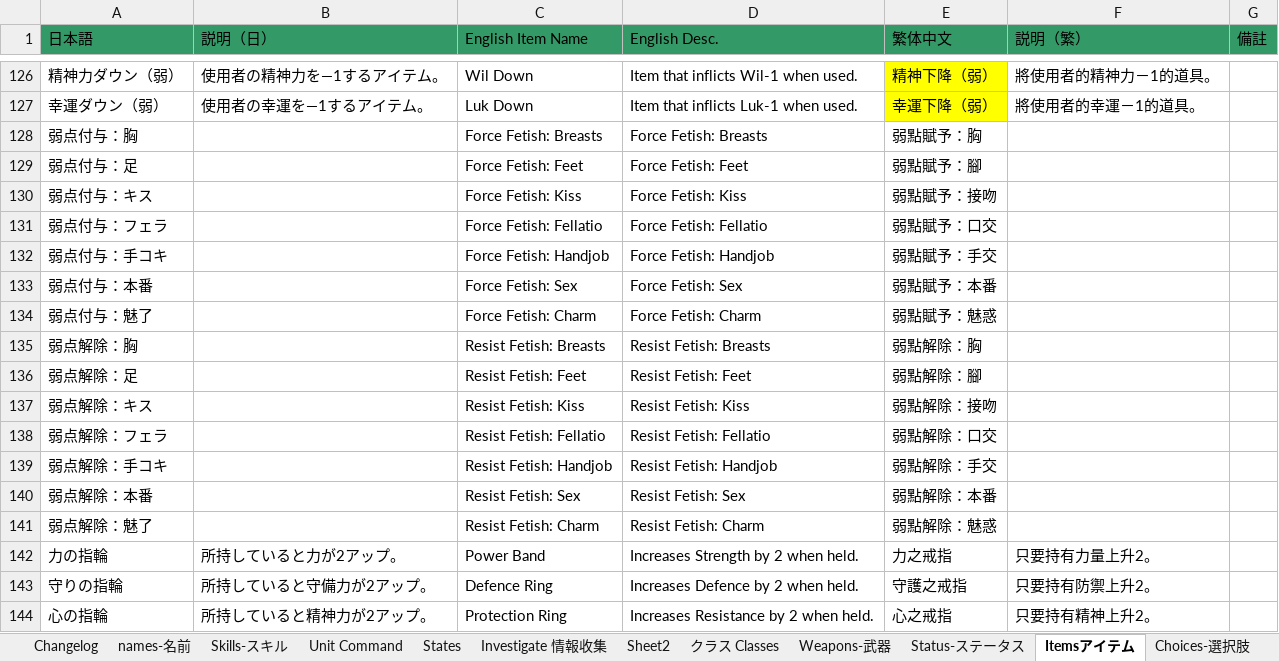
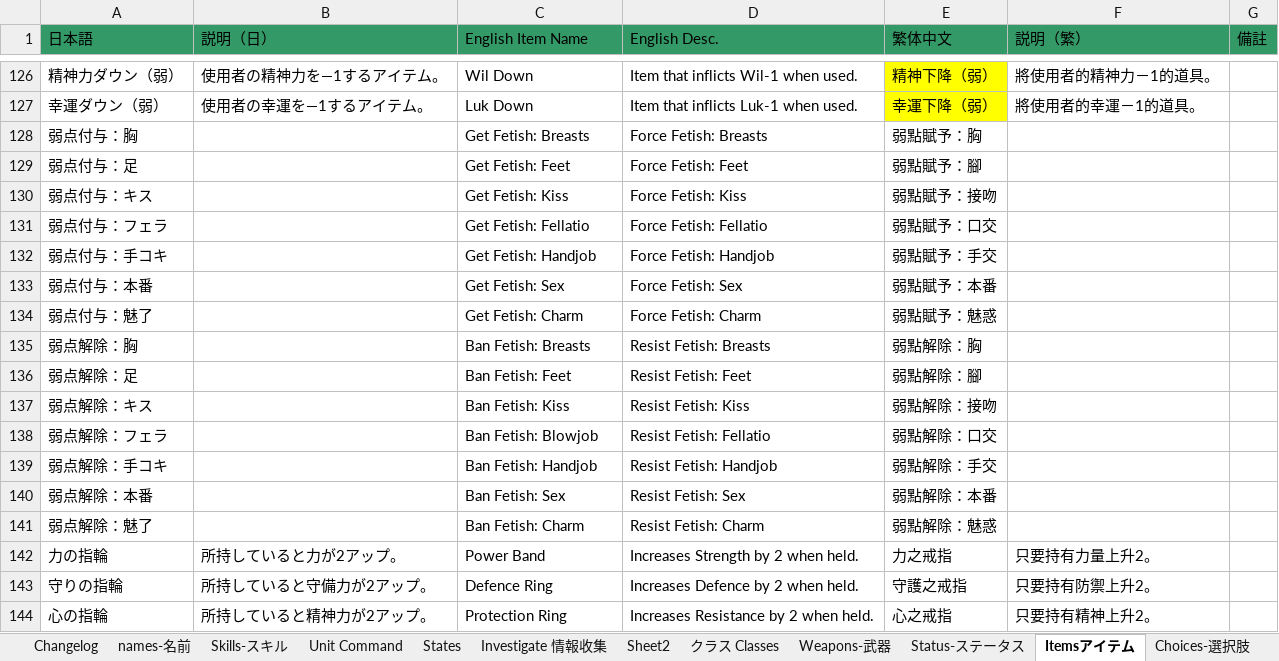
Before and after one commit to Giratena/Succubus-Senki-Translation-Project, an Excel workbook: 固有名詞 (Literally everything else).xlsx, sheet Itemsアイテム, drawn as a sheet; only a part is shown, gaps mark what is left out; values as stored, in another font and other column widths than the file's, no borders; the diff names each change by its address in the sheet, - before the commit and + after, or states it on an @@ line.

```diff
--- a/固有名詞 (Literally everything else).xlsx (sheet Itemsアイテム)
+++ b/固有名詞 (Literally everything else).xlsx (sheet Itemsアイテム)
-C128 (English Item Name): Force Fetish: Breasts
+C128 (English Item Name): Get Fetish: Breasts
-C129 (English Item Name): Force Fetish: Feet
+C129 (English Item Name): Get Fetish: Feet
-C130 (English Item Name): Force Fetish: Kiss
+C130 (English Item Name): Get Fetish: Kiss
-C131 (English Item Name): Force Fetish: Fellatio
+C131 (English Item Name): Get Fetish: Fellatio
-C132 (English Item Name): Force Fetish: Handjob
+C132 (English Item Name): Get Fetish: Handjob
-C133 (English Item Name): Force Fetish: Sex
+C133 (English Item Name): Get Fetish: Sex
-C134 (English Item Name): Force Fetish: Charm
+C134 (English Item Name): Get Fetish: Charm
-C135 (English Item Name): Resist Fetish: Breasts
+C135 (English Item Name): Ban Fetish: Breasts
-C136 (English Item Name): Resist Fetish: Feet
+C136 (English Item Name): Ban Fetish: Feet
-C137 (English Item Name): Resist Fetish: Kiss
+C137 (English Item Name): Ban Fetish: Kiss
-C138 (English Item Name): Resist Fetish: Fellatio
+C138 (English Item Name): Ban Fetish: Blowjob
-C139 (English Item Name): Resist Fetish: Handjob
+C139 (English Item Name): Ban Fetish: Handjob
-C140 (English Item Name): Resist Fetish: Sex
+C140 (English Item Name): Ban Fetish: Sex
-C141 (English Item Name): Resist Fetish: Charm
+C141 (English Item Name): Ban Fetish: Charm
```
Also changed, not shown: sheet Changelog, sheet Investigate 情報收集, sheet names-名前, sheet Choices-選択肢, 1 other file.
